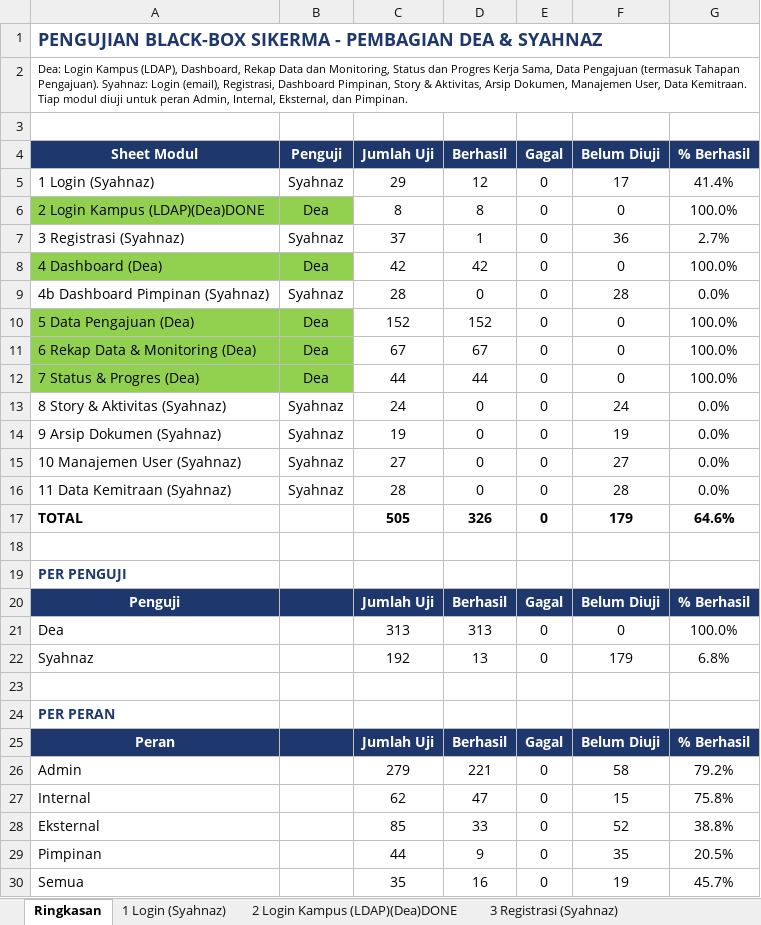
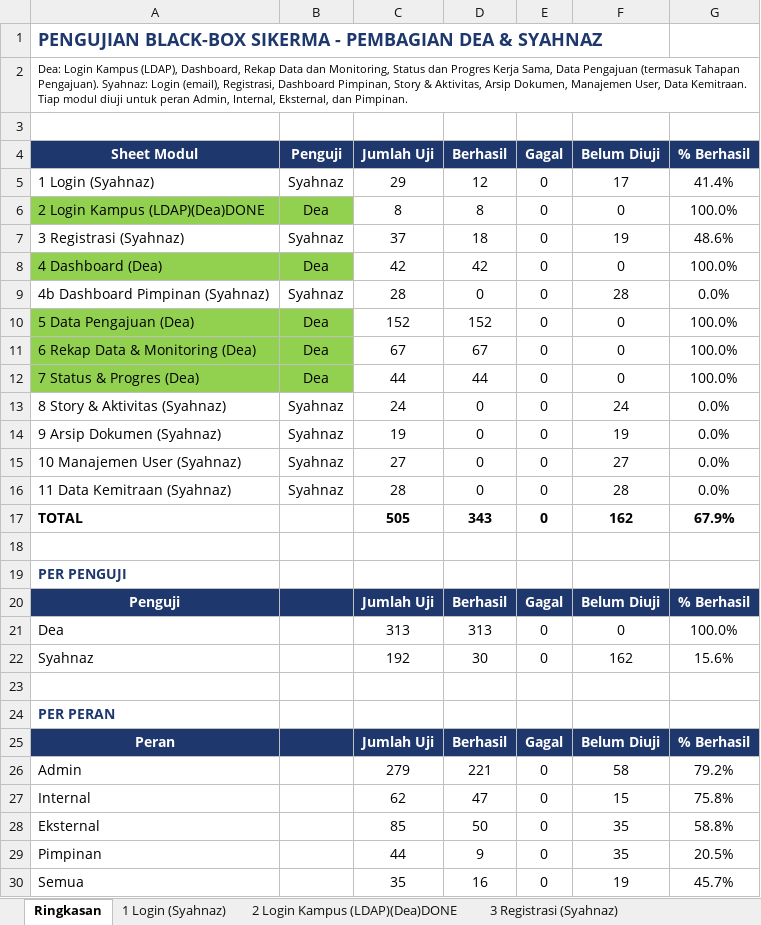
Before and after one commit to deaasnuari/sikerma-TA, an Excel workbook: Pengujian_BlackBox_SIKERMA_v12_Dea_Syahnaz.xlsx, sheet Ringkasan, drawn as a sheet; values as stored, in another font and other column widths than the file's, no borders; the diff names each change by its address in the sheet, - before the commit and + after, or states it on an @@ line.

```diff
--- a/Pengujian_BlackBox_SIKERMA_v12_Dea_Syahnaz.xlsx (sheet Ringkasan)
+++ b/Pengujian_BlackBox_SIKERMA_v12_Dea_Syahnaz.xlsx (sheet Ringkasan)
-D7 (Berhasil): 1
+D7 (Berhasil): 18
-F7 (Belum Diuji): 36
+F7 (Belum Diuji): 19
-G7 (% Berhasil): 2.7%
+G7 (% Berhasil): 48.6%
-D17 (Berhasil): 326
+D17 (Berhasil): 343
-F17 (Belum Diuji): 179
+F17 (Belum Diuji): 162
-G17 (% Berhasil): 64.6%
+G17 (% Berhasil): 67.9%
-D22 (Berhasil): 13
+D22 (Berhasil): 30
-F22 (Belum Diuji): 179
+F22 (Belum Diuji): 162
-G22 (% Berhasil): 6.8%
+G22 (% Berhasil): 15.6%
-D28 (Berhasil): 33
+D28 (Berhasil): 50
-F28 (Belum Diuji): 52
+F28 (Belum Diuji): 35
-G28 (% Berhasil): 38.8%
+G28 (% Berhasil): 58.8%
```
Also changed, not shown: sheet 3 Registrasi (Syahnaz), 1 other file.
